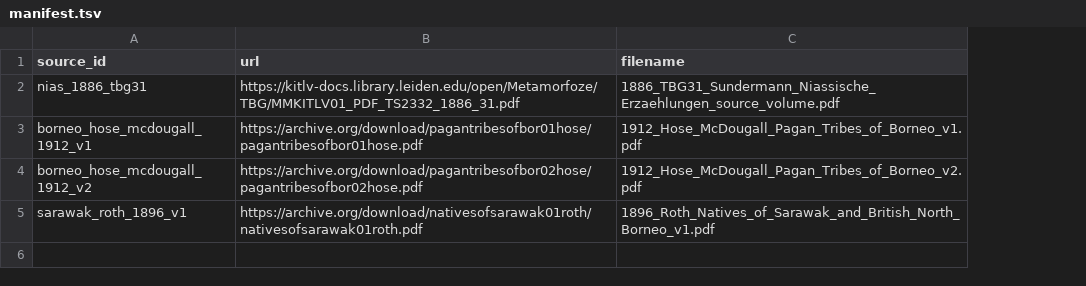
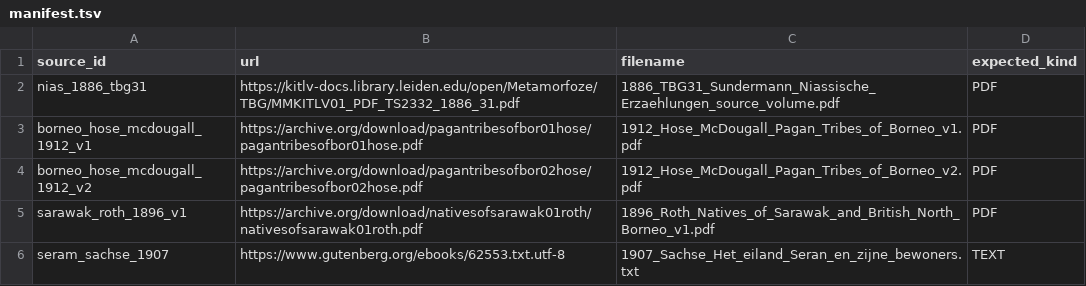
Before and after one commit to rayzh2012/Open-Source-Research-OSR-, a TSV file: archive-fetch/manifest.tsv, drawn as a sheet; the diff names each change by its address in the sheet, - before the commit and + after, or states it on an @@ line.

Commit message:
Archive bridge v1.1: typed source acquisition
Activate deity → source book → archive acquisition with PDF/TEXT kind guards and add the first Borneo/Seram source batch.

```diff
--- a/archive-fetch/manifest.tsv
+++ b/archive-fetch/manifest.tsv
+column D (expected_kind), rows 2-5: all PDF
+row 6: seram_sachse_1907 | https://www.gutenberg.org/ebooks/62553.txt.utf-8 | 1907_Sachse_Het_eiland_Seran_en_zijne_bewoners.txt | TEXT
```
Also changed, not shown: 3 other files.
